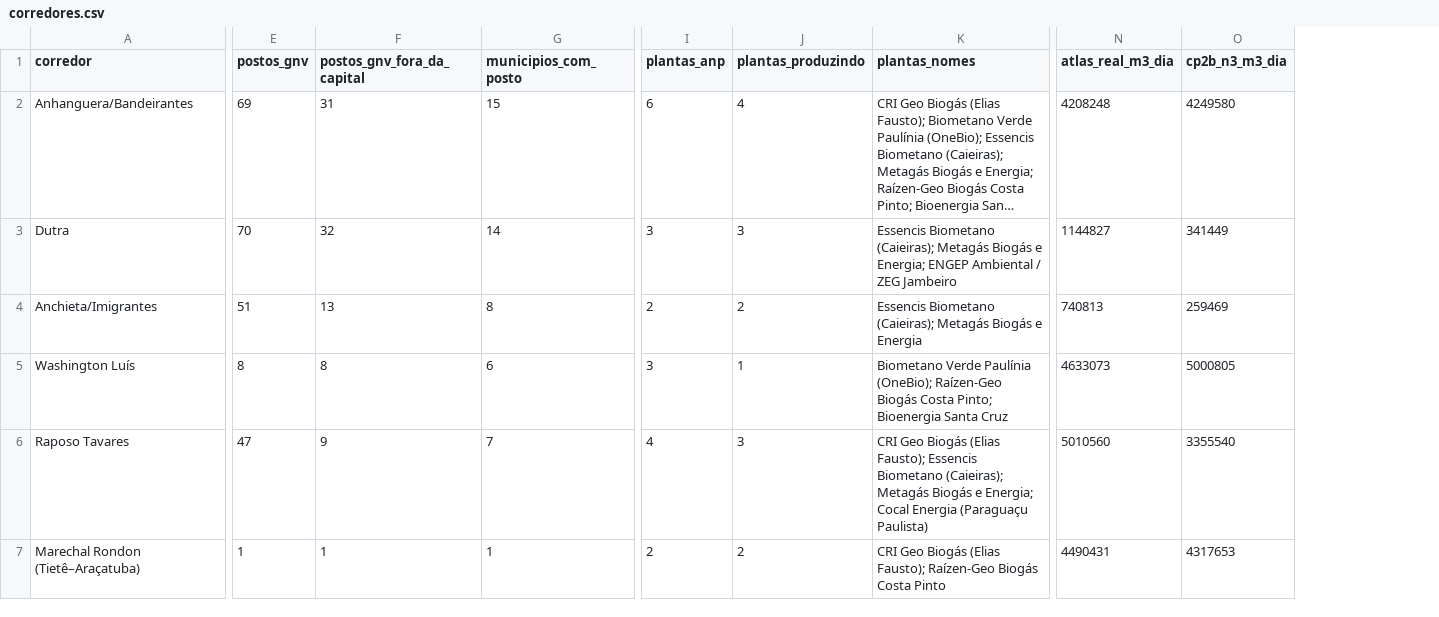
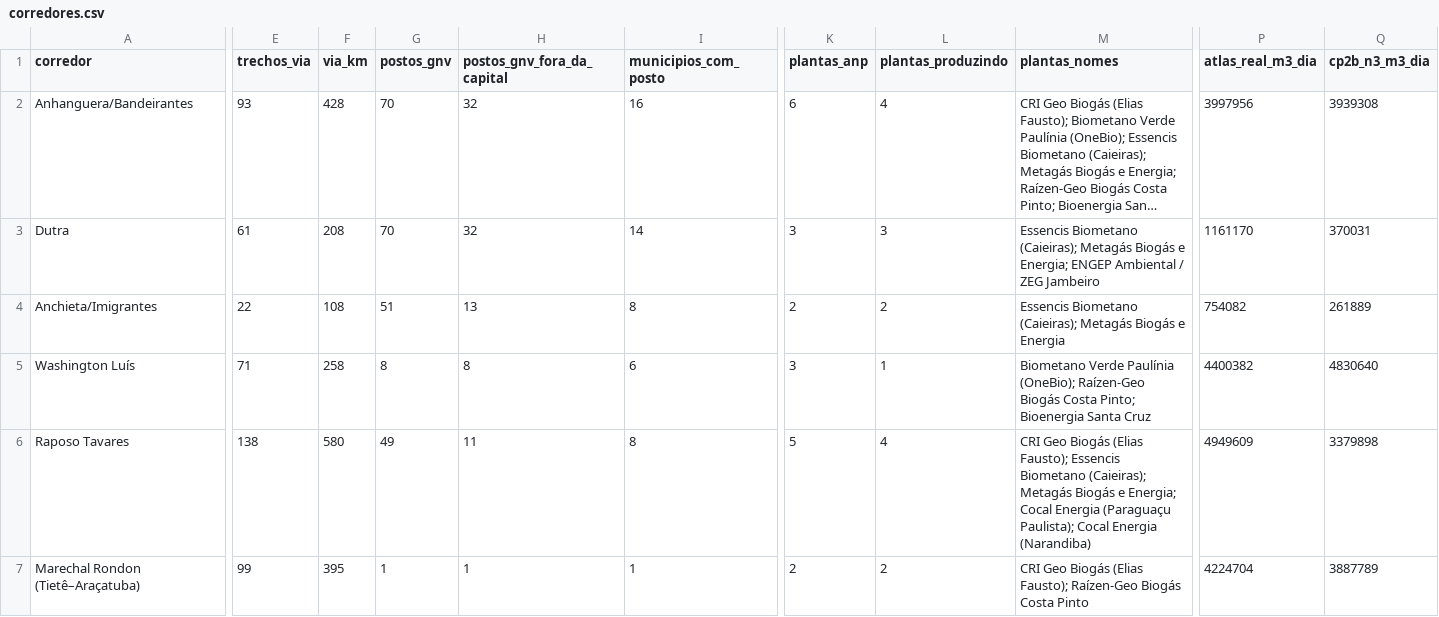
Before and after one commit to aikiesan/Pilar-2b, a CSV file: analysis/outputs/sp_green_corridors/corredores.csv, drawn as a sheet; only a part is shown, gaps mark what is left out; long unchanged cells end in …; addresses are those after the commit; the diff covers the shown part only; the diff names each change by its address in the sheet, - before the commit and + after, or states it on an @@ line.

Commit message:
outputs: C24 corridors along the MapBiomas highways (with CP2b snapshot)

```diff
--- a/analysis/outputs/sp_green_corridors/corredores.csv
+++ b/analysis/outputs/sp_green_corridors/corredores.csv
+column E (trechos_via), rows 2-7: 93 | 61 | 22 | 71 | 138 | 99
+column F (via_km), rows 2-7: 428 | 208 | 108 | 258 | 580 | 395
-G2 (postos_gnv): 69
+G2 (postos_gnv): 70
-H2 (postos_gnv_fora_da_capital): 31
+H2 (postos_gnv_fora_da_capital): 32
-I2 (municipios_com_posto): 15
+I2 (municipios_com_posto): 16
-P2 (atlas_real_m3_dia): 4208248
+P2 (atlas_real_m3_dia): 3997956
-Q2 (cp2b_n3_m3_dia): 4249580
+Q2 (cp2b_n3_m3_dia): 3939308
-P3 (atlas_real_m3_dia): 1144827
+P3 (atlas_real_m3_dia): 1161170
-Q3 (cp2b_n3_m3_dia): 341449
+Q3 (cp2b_n3_m3_dia): 370031
-P4 (atlas_real_m3_dia): 740813
+P4 (atlas_real_m3_dia): 754082
-Q4 (cp2b_n3_m3_dia): 259469
+Q4 (cp2b_n3_m3_dia): 261889
-P5 (atlas_real_m3_dia): 4633073
+P5 (atlas_real_m3_dia): 4400382
-Q5 (cp2b_n3_m3_dia): 5000805
+Q5 (cp2b_n3_m3_dia): 4830640
-G6 (postos_gnv): 47
+G6 (postos_gnv): 49
-H6 (postos_gnv_fora_da_capital): 9
+H6 (postos_gnv_fora_da_capital): 11
-I6 (municipios_com_posto): 7
+I6 (municipios_com_posto): 8
-K6 (plantas_anp): 4
+K6 (plantas_anp): 5
-L6 (plantas_produzindo): 3
+L6 (plantas_produzindo): 4
-M6 (plantas_nomes): …Energia (Paraguaçu Paulista)
+M6 (plantas_nomes): …Energia (Paraguaçu Paulista); Cocal Energia (Narandiba)
-P6 (atlas_real_m3_dia): 5010560
+P6 (atlas_real_m3_dia): 4949609
-Q6 (cp2b_n3_m3_dia): 3355540
+Q6 (cp2b_n3_m3_dia): 3379898
-P7 (atlas_real_m3_dia): 4490431
+P7 (atlas_real_m3_dia): 4224704
-Q7 (cp2b_n3_m3_dia): 4317653
+Q7 (cp2b_n3_m3_dia): 3887789
```
Also changed, not shown: 2 edited cells elsewhere in this file, 1 other file.
